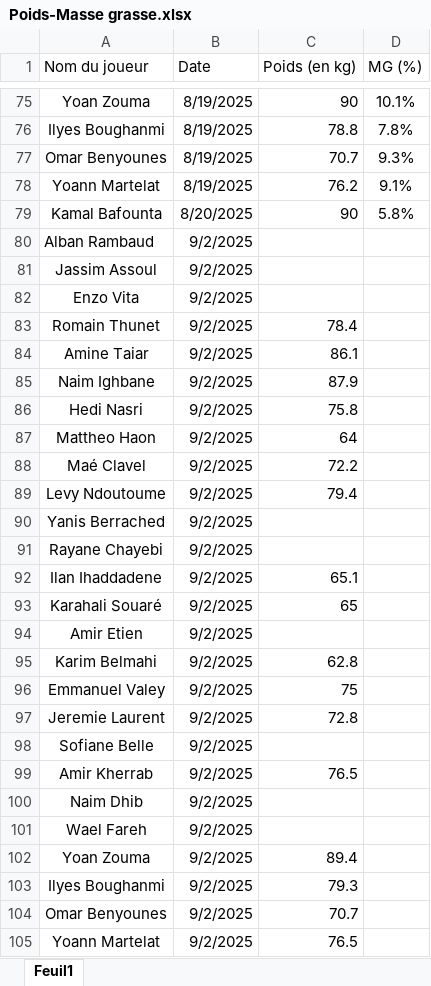
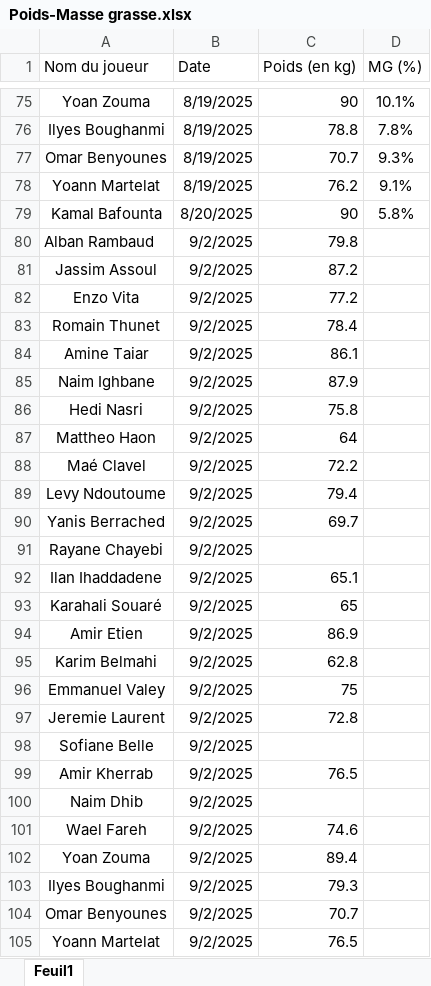
Before and after one commit to Chris15100/lld-app, an Excel workbook: data/Poids-Masse grasse.xlsx, sheet Feuil1, drawn as a sheet; only a part is shown, gaps mark what is left out; values as stored, in another font and other column widths than the file's, no borders; conditional formats not drawn; the diff names each change by its address in the sheet, - before the commit and + after, or states it on an @@ line.

```diff
--- a/data/Poids-Masse grasse.xlsx (sheet Feuil1)
+++ b/data/Poids-Masse grasse.xlsx (sheet Feuil1)
-C80 (Poids (en kg)): (empty)
+C80 (Poids (en kg)): 79.8
-C81 (Poids (en kg)): (empty)
+C81 (Poids (en kg)): 87.2
-C82 (Poids (en kg)): (empty)
+C82 (Poids (en kg)): 77.2
-C90 (Poids (en kg)): (empty)
+C90 (Poids (en kg)): 69.7
-C94 (Poids (en kg)): (empty)
+C94 (Poids (en kg)): 86.9
-C101 (Poids (en kg)): (empty)
+C101 (Poids (en kg)): 74.6
```
Also changed, not shown: data/DonneesGPSPropres.xlsx, data/Wellness.xlsx.
